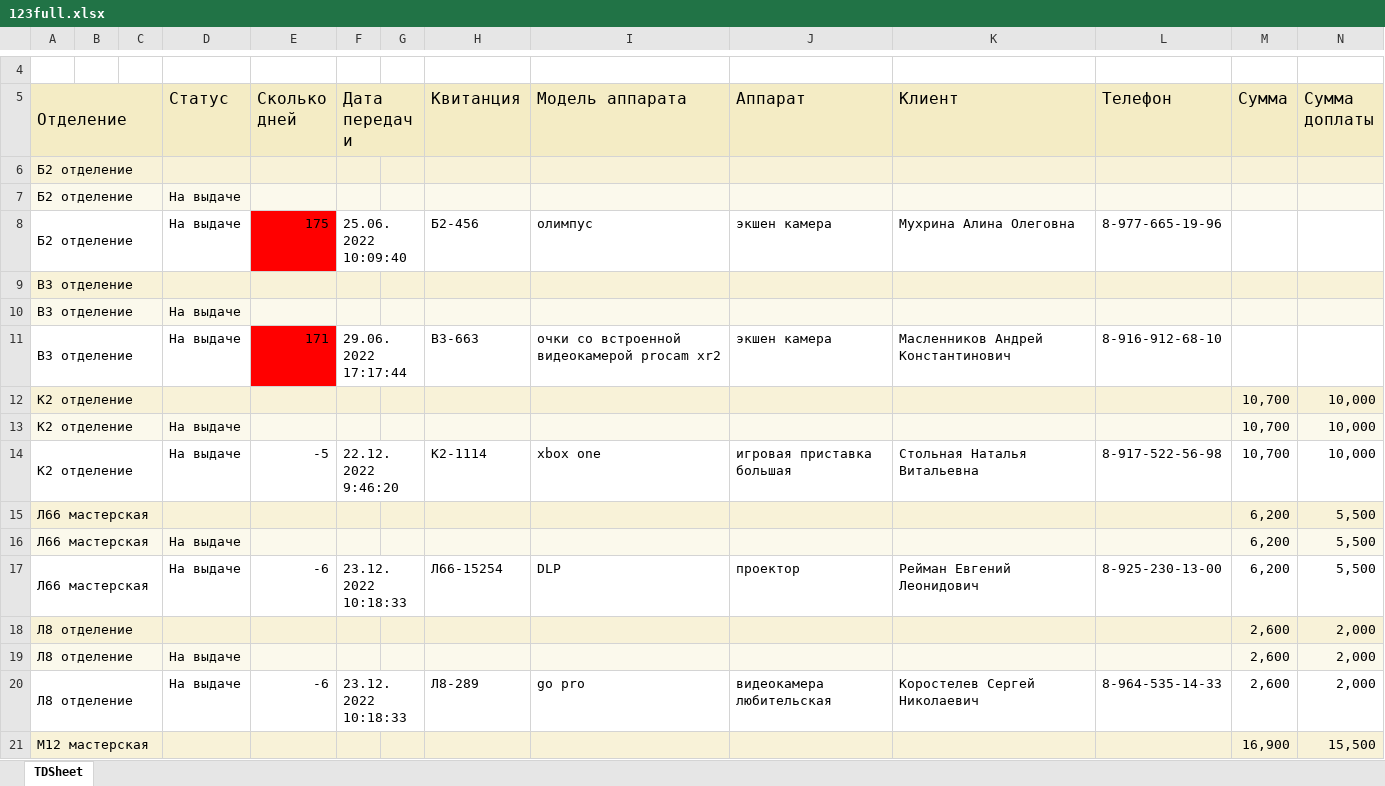
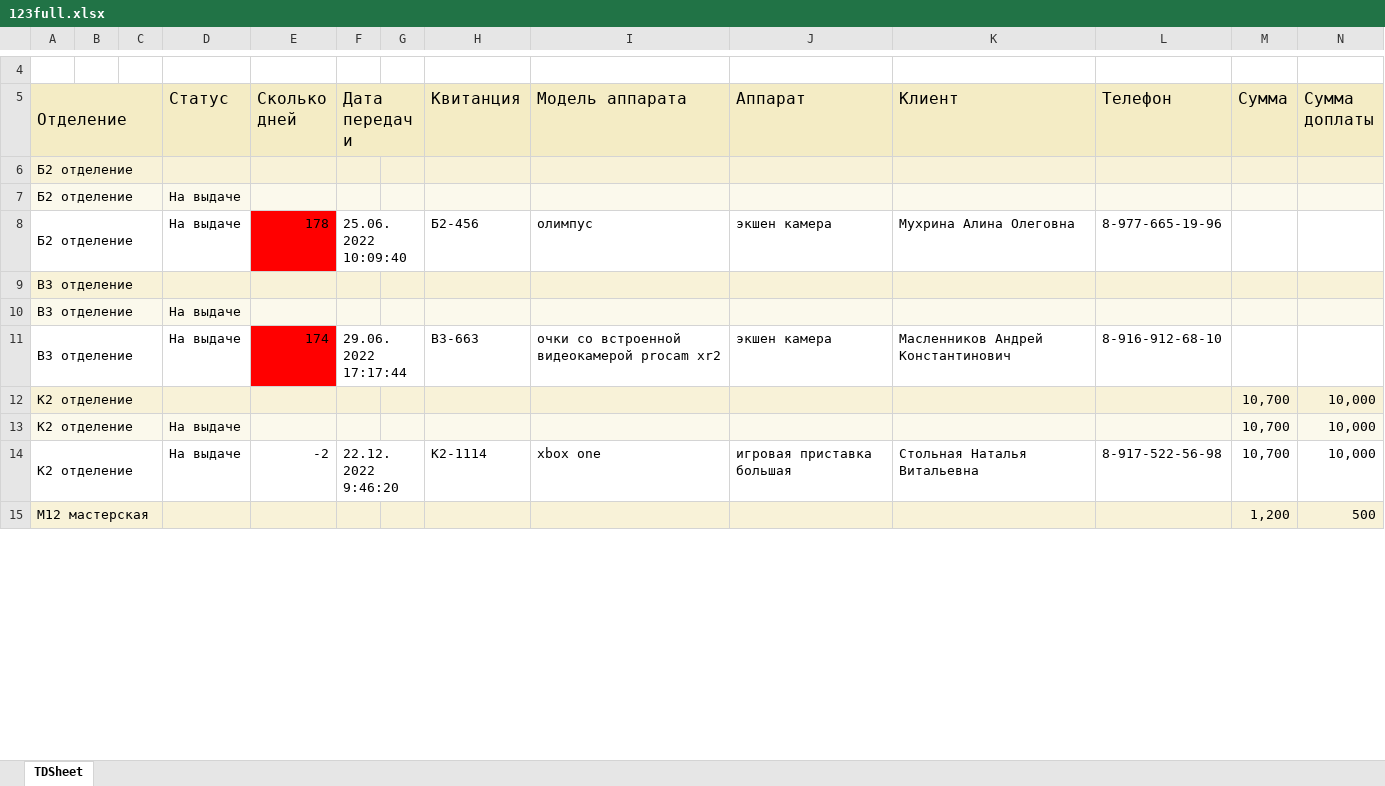
Before and after one commit to KATAR5I5/Nicom-MVC, an Excel workbook: src/main/load_files/Emp123/123full.xlsx, sheet TDSheet, drawn as a sheet; only a part is shown, gaps mark what is left out; values as stored, in another font and other column widths than the file's, no borders; charts and pictures not drawn; removed rows and columns are numbered as before the commit, all else as after; the diff covers the shown part only; the diff names each change by its address in the sheet, - before the commit and + after, or states it on an @@ line.

```diff
--- a/src/main/load_files/Emp123/123full.xlsx (sheet TDSheet)
+++ b/src/main/load_files/Emp123/123full.xlsx (sheet TDSheet)
-E8 (Сколько дней): 175
+E8 (Сколько дней): 178
-E11 (Сколько дней): 171
+E11 (Сколько дней): 174
-E14 (Сколько дней): -5
+E14 (Сколько дней): -2
-row 15: Л66 мастерская |  |  |  |  |  |  |  |  |  |  |  | 6,200 | 5,500
-row 16: Л66 мастерская |  |  | На выдаче |  |  |  |  |  |  |  |  | 6,200 | 5,500
-row 17: Л66 мастерская |  |  | На выдаче | -6 | 23.12.2022 10:18:33 |  | Л66-15254 | DLP | проектор | Рейман Евгений Леонидович | 8-925-230-13-00 | 6,200 | 5,500
-row 18: Л8 отделение |  |  |  |  |  |  |  |  |  |  |  | 2,600 | 2,000
-row 19: Л8 отделение |  |  | На выдаче |  |  |  |  |  |  |  |  | 2,600 | 2,000
-row 20: Л8 отделение |  |  | На выдаче | -6 | 23.12.2022 10:18:33 |  | Л8-289 | go pro | видеокамера любительская | Коростелев Сергей Николаевич | 8-964-535-14-33 | 2,600 | 2,000
-M15 (Сумма): 16,900
+M15 (Сумма): 1,200
-N15 (Сумма доплаты): 15,500
+N15 (Сумма доплаты): 500
```
Also changed, not shown: 2 removed rows, 39 edited cells and cell formats elsewhere in this sheet, 11 other files.
